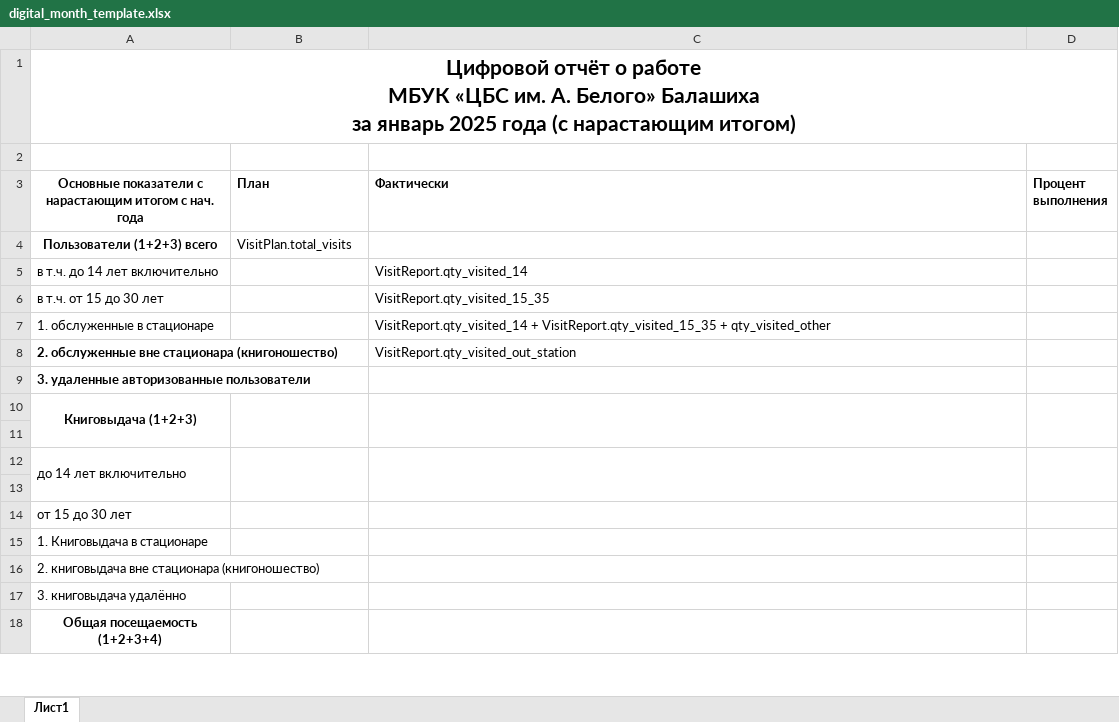
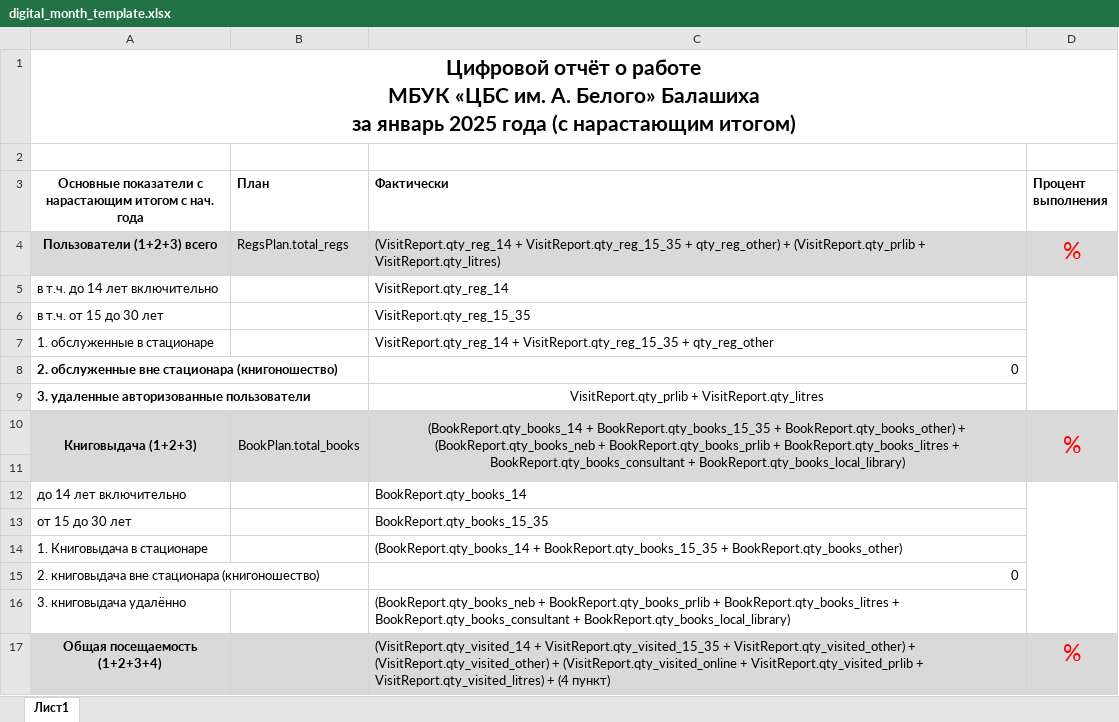
Before and after one commit to checkago/erp, an Excel workbook: apps/reports/excell/digital_month_template.xlsx, sheet Лист1, drawn as a sheet; only a part is shown; values as stored, in another font and other column widths than the file's, no borders; removed rows and columns are numbered as before the commit, all else as after; the diff covers the shown part only; the diff names each change by its address in the sheet, - before the commit and + after, or states it on an @@ line.

Commit message:
отчет квартальный

```diff
--- a/apps/reports/excell/digital_month_template.xlsx (sheet Лист1)
+++ b/apps/reports/excell/digital_month_template.xlsx (sheet Лист1)
-A4:D4 fill: none
+A4:D4 fill: #D9D9D9
-B4 (План): VisitPlan.total_visits
+B4 (План): RegsPlan.total_regs
-C4 (Фактически): (empty)
+C4 (Фактически): (VisitReport.qty_reg_14 + VisitReport.qty_reg_15_35 + qty_reg_other) + (VisitReport.qty_prlib + VisitReport.qty_litres)
-D4 (Процент выполнения): (empty)
+D4 (Процент выполнения): %
-C5 (Фактически): VisitReport.qty_visited_14
+C5 (Фактически): VisitReport.qty_reg_14
+D5:D9 merged
-C6 (Фактически): VisitReport.qty_visited_15_35
+C6 (Фактически): VisitReport.qty_reg_15_35
-C7 (Фактически): VisitReport.qty_visited_14 + VisitReport.qty_visited_15_35 + qty_visited_other
+C7 (Фактически): VisitReport.qty_reg_14 + VisitReport.qty_reg_15_35 + qty_reg_other
-C8 (Фактически): VisitReport.qty_visited_out_station
+C8 (Фактически): 0
-C9 (Фактически): (empty)
+C9 (Фактически): VisitReport.qty_prlib + VisitReport.qty_litres
-row 10: Книговыдача (1+2+3)
+row 10: Книговыдача (1+2+3) | BookPlan.total_books | (BookReport.qty_books_14 + BookReport.qty_books_15_35 + BookReport.qty_books_other) + (BookReport.qty_books_neb + BookReport.qty_books_prlib + BookReport.qty_books_litres + BookReport.qty_books_consultant + BookReport.qty_books_local_library) | %
-A11:D11 fill: none
+A11:D11 fill: #D9D9D9
-A12:A13 merged
-B12:B13 merged
-C12 (Фактически): (empty)
+C12 (Фактически): BookReport.qty_books_14
-C12:C13 merged
-D12:D13 merged
+D12:D16 merged
-row 13: (empty)
-C13 (Фактически): (empty)
+C13 (Фактически): BookReport.qty_books_15_35
-C14 (Фактически): (empty)
+C14 (Фактически): (BookReport.qty_books_14 + BookReport.qty_books_15_35 + BookReport.qty_books_other)
-C15 (Фактически): (empty)
+C15 (Фактически): 0
-C16 (Фактически): (empty)
+C16 (Фактически): (BookReport.qty_books_neb + BookReport.qty_books_prlib + BookReport.qty_books_litres + BookReport.qty_books_consultant + BookReport.qty_books_local_library)
-A17:D17 fill: none
+A17:D17 fill: #D9D9D9
-C17 (Фактически): (empty)
+C17 (Фактически): (VisitReport.qty_visited_14 + VisitReport.qty_visited_15_35 + VisitReport.qty_visited_other) + (VisitReport.qty_visited_other) + (VisitReport.qty_visited_online + VisitReport.qty_visited_prlib + VisitReport.qty_visited_litres) + (4 пункт)
-D17 (Процент выполнения): (empty)
+D17 (Процент выполнения): %
```
Also changed, not shown: 6 added rows, 13 removed rows, 19 edited cells, cell formats and merged cells elsewhere in this sheet.
